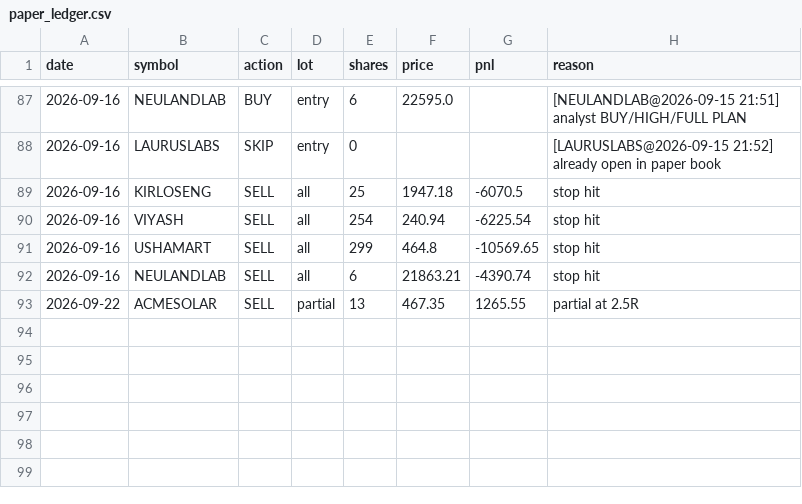
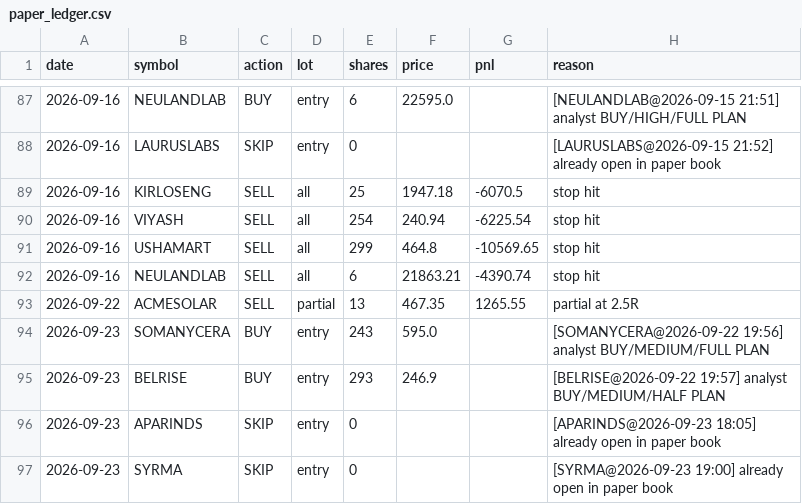
Before and after one commit to kartikeyaav/Golden-Stock, a CSV file: multibagger_screener/multibagger_screener/journal/paper_ledger.csv, drawn as a sheet; only a part is shown, gaps mark what is left out.

```diff
--- a/multibagger_screener/multibagger_screener/journal/paper_ledger.csv
+++ b/multibagger_screener/multibagger_screener/journal/paper_ledger.csv
@@ -93 +93,5 @@ date,symbol,action,lot,shares,price,pnl,reason
 2026-09-22,ACMESOLAR,SELL,partial,13,467.35,1265.55,partial at 2.5R
+2026-09-23,SOMANYCERA,BUY,entry,243,595.0,,[SOMANYCERA@2026-09-22 19:56] analyst BUY/MEDIUM/FULL PLAN
+2026-09-23,BELRISE,BUY,entry,293,246.9,,[BELRISE@2026-09-22 19:57] analyst BUY/MEDIUM/HALF PLAN
+2026-09-23,APARINDS,SKIP,entry,0,,,[APARINDS@2026-09-23 18:05] already open in paper book
+2026-09-23,SYRMA,SKIP,entry,0,,,[SYRMA@2026-09-23 19:00] already open in paper book
```
Also changed, not shown: multibagger_screener/multibagger_screener/journal/entry_signals.csv, multibagger_screener/multibagger_screener/journal/scan_sessions.csv, 17 other files.
